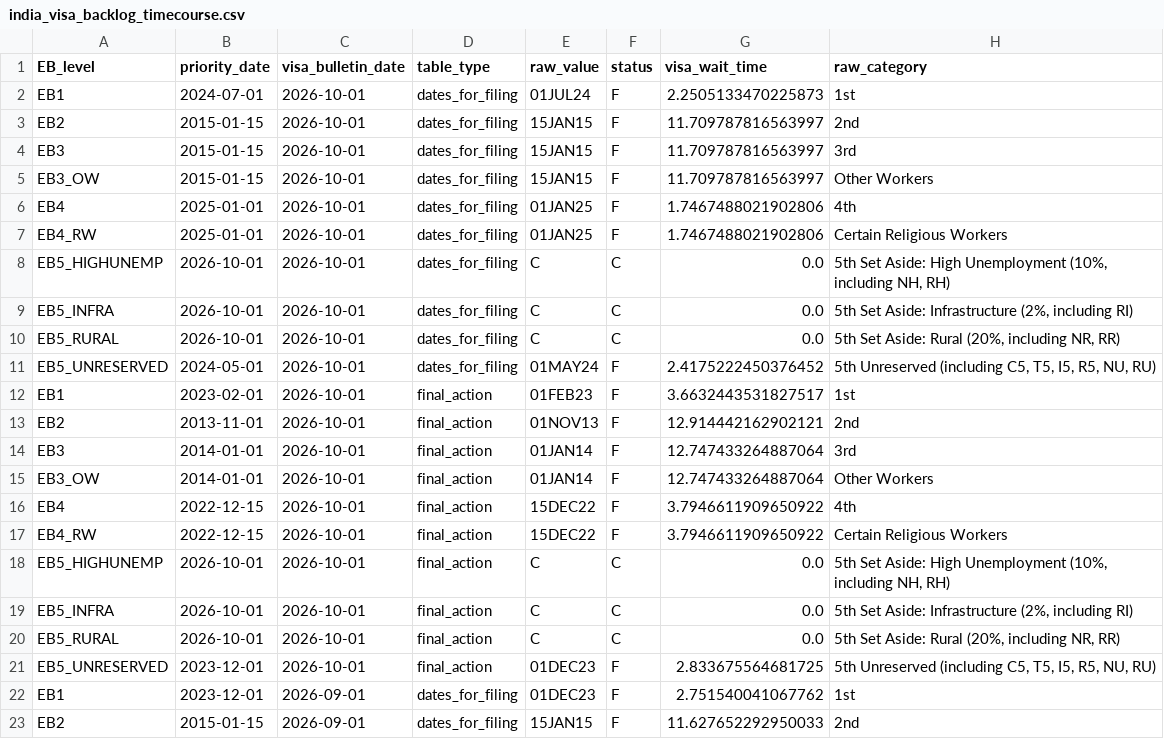
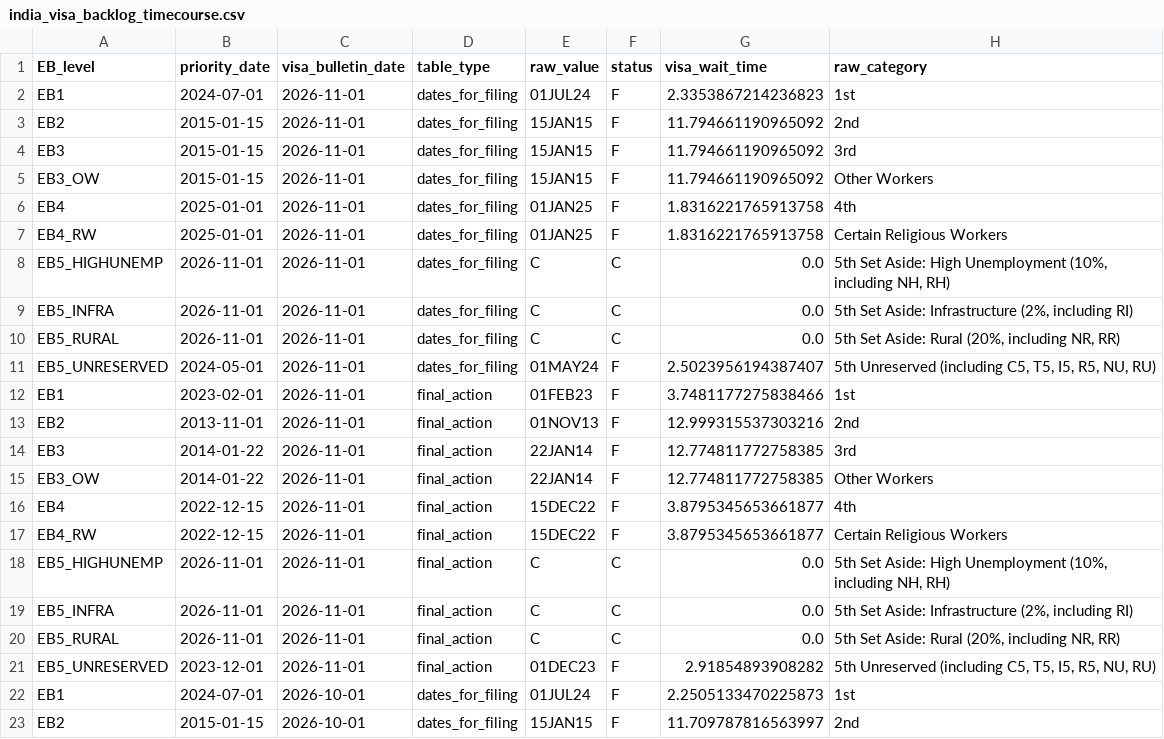
Before and after one commit to UACJ-MIAAD/VisaPredictAI, a CSV file: data/raw/india_visa_backlog_timecourse.csv, drawn as a sheet; only a part is shown; the shorter side is filled out with more unchanged rows.

Commit message:
Add bulletin 2026-11 from manual snapshot (source blocked)

```diff
--- a/data/raw/india_visa_backlog_timecourse.csv
+++ b/data/raw/india_visa_backlog_timecourse.csv
@@ -1,2 +1,22 @@
 EB_level,priority_date,visa_bulletin_date,table_type,raw_value,status,visa_wait_time,raw_category
+EB1,2024-07-01,2026-11-01,dates_for_filing,01JUL24,F,2.3353867214236823,1st
+EB2,2015-01-15,2026-11-01,dates_for_filing,15JAN15,F,11.794661190965092,2nd
+EB3,2015-01-15,2026-11-01,dates_for_filing,15JAN15,F,11.794661190965092,3rd
+EB3_OW,2015-01-15,2026-11-01,dates_for_filing,15JAN15,F,11.794661190965092,Other Workers
+EB4,2025-01-01,2026-11-01,dates_for_filing,01JAN25,F,1.8316221765913758,4th
+EB4_RW,2025-01-01,2026-11-01,dates_for_filing,01JAN25,F,1.8316221765913758,Certain Religious Workers
+EB5_HIGHUNEMP,2026-11-01,2026-11-01,dates_for_filing,C,C,0.0,"5th Set Aside: High Unemployment (10%, including NH, RH)"
+EB5_INFRA,2026-11-01,2026-11-01,dates_for_filing,C,C,0.0,"5th Set Aside: Infrastructure (2%, including RI)"
+EB5_RURAL,2026-11-01,2026-11-01,dates_for_filing,C,C,0.0,"5th Set Aside: Rural (20%, including NR, RR)"
+EB5_UNRESERVED,2024-05-01,2026-11-01,dates_for_filing,01MAY24,F,2.5023956194387407,"5th Unreserved (including C5, T5, I5, R5, NU, RU)"
+EB1,2023-02-01,2026-11-01,final_action,01FEB23,F,3.7481177275838466,1st
+EB2,2013-11-01,2026-11-01,final_action,01NOV13,F,12.999315537303216,2nd
+EB3,2014-01-22,2026-11-01,final_action,22JAN14,F,12.774811772758385,3rd
+EB3_OW,2014-01-22,2026-11-01,final_action,22JAN14,F,12.774811772758385,Other Workers
+EB4,2022-12-15,2026-11-01,final_action,15DEC22,F,3.8795345653661877,4th
+EB4_RW,2022-12-15,2026-11-01,final_action,15DEC22,F,3.8795345653661877,Certain Religious Workers
+EB5_HIGHUNEMP,2026-11-01,2026-11-01,final_action,C,C,0.0,"5th Set Aside: High Unemployment (10%, including NH, RH)"
+EB5_INFRA,2026-11-01,2026-11-01,final_action,C,C,0.0,"5th Set Aside: Infrastructure (2%, including RI)"
+EB5_RURAL,2026-11-01,2026-11-01,final_action,C,C,0.0,"5th Set Aside: Rural (20%, including NR, RR)"
+EB5_UNRESERVED,2023-12-01,2026-11-01,final_action,01DEC23,F,2.91854893908282,"5th Unreserved (including C5, T5, I5, R5, NU, RU)"
 EB1,2024-07-01,2026-10-01,dates_for_filing,01JUL24,F,2.2505133470225873,1st
```
Also changed, not shown: data/raw/china_visa_backlog_timecourse.csv, data/raw/mexico_family_visa_backlog_timecourse.csv, 13 other files.
